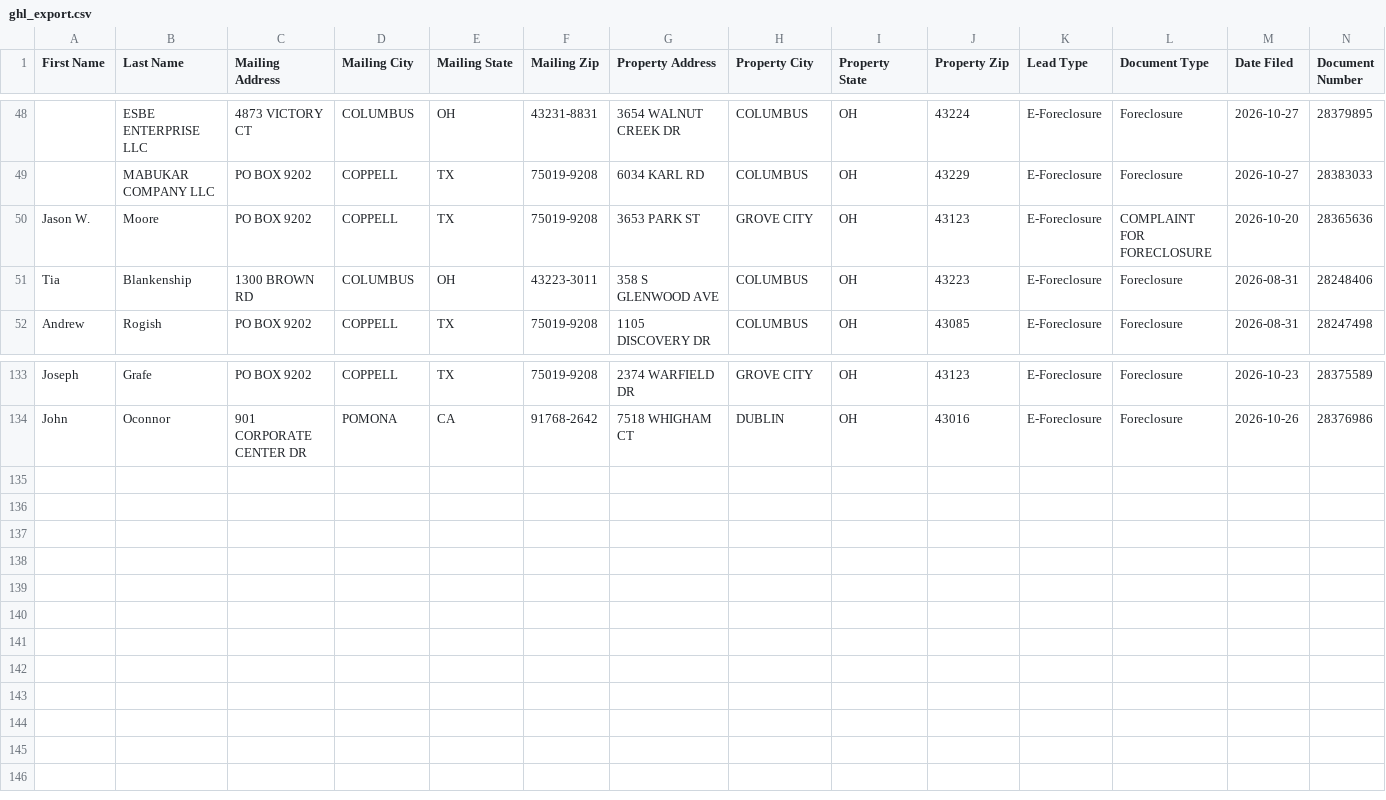
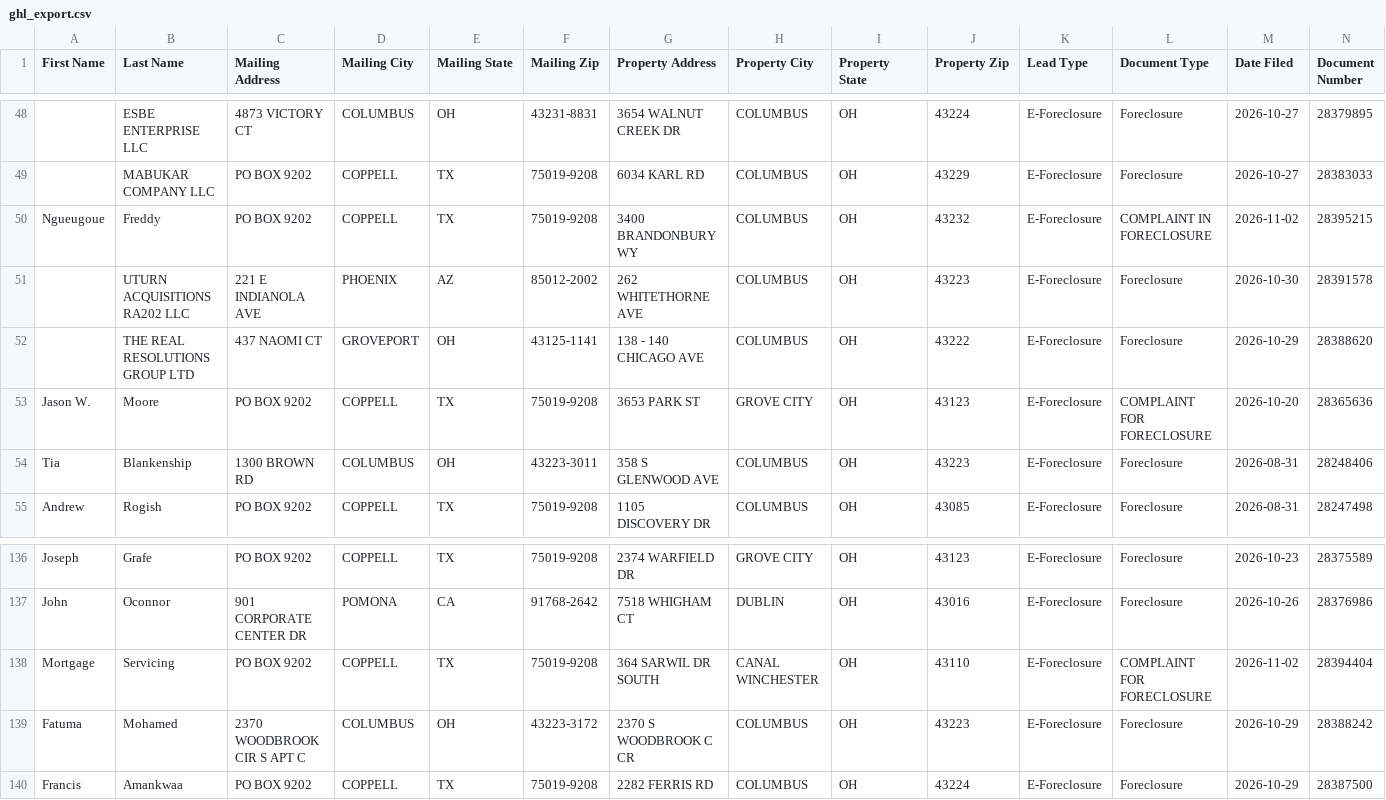
Before and after one commit to mauricewilli572000-cloud/franklin-foreclosure-scraper, a CSV file: dashboard/ghl_export.csv, drawn as a sheet; only a part is shown, gaps mark what is left out; rows hold the shown columns only; the diff names each change by its address in the sheet, - before the commit and + after, or states it on an @@ line.

```diff
--- a/dashboard/ghl_export.csv
+++ b/dashboard/ghl_export.csv
+row 50: Ngueugoue | Freddy | PO BOX 9202 | COPPELL | TX | 75019-9208 | 3400 BRANDONBURY WY | COLUMBUS | OH | 43232 | E-Foreclosure | COMPLAINT IN FORECLOSURE | 2026-11-02 | 28395215
+row 51:  | UTURN ACQUISITIONS RA202 LLC | 221 E INDIANOLA AVE | PHOENIX | AZ | 85012-2002 | 262 WHITETHORNE AVE | COLUMBUS | OH | 43223 | E-Foreclosure | Foreclosure | 2026-10-30 | 28391578
+row 52:  | THE REAL RESOLUTIONS GROUP LTD | 437 NAOMI CT | GROVEPORT | OH | 43125-1141 | 138 - 140 CHICAGO AVE | COLUMBUS | OH | 43222 | E-Foreclosure | Foreclosure | 2026-10-29 | 28388620
+row 138: Mortgage | Servicing | PO BOX 9202 | COPPELL | TX | 75019-9208 | 364 SARWIL DR SOUTH | CANAL WINCHESTER | OH | 43110 | E-Foreclosure | COMPLAINT FOR FORECLOSURE | 2026-11-02 | 28394404
+row 139: Fatuma | Mohamed | 2370 WOODBROOK CIR S APT C | COLUMBUS | OH | 43223-3172 | 2370 S WOODBROOK C CR | COLUMBUS | OH | 43223 | E-Foreclosure | Foreclosure | 2026-10-29 | 28388242
+row 140: Francis | Amankwaa | PO BOX 9202 | COPPELL | TX | 75019-9208 | 2282 FERRIS RD | COLUMBUS | OH | 43224 | E-Foreclosure | Foreclosure | 2026-10-29 | 28387500
```
Also changed, not shown: 3 other files.
